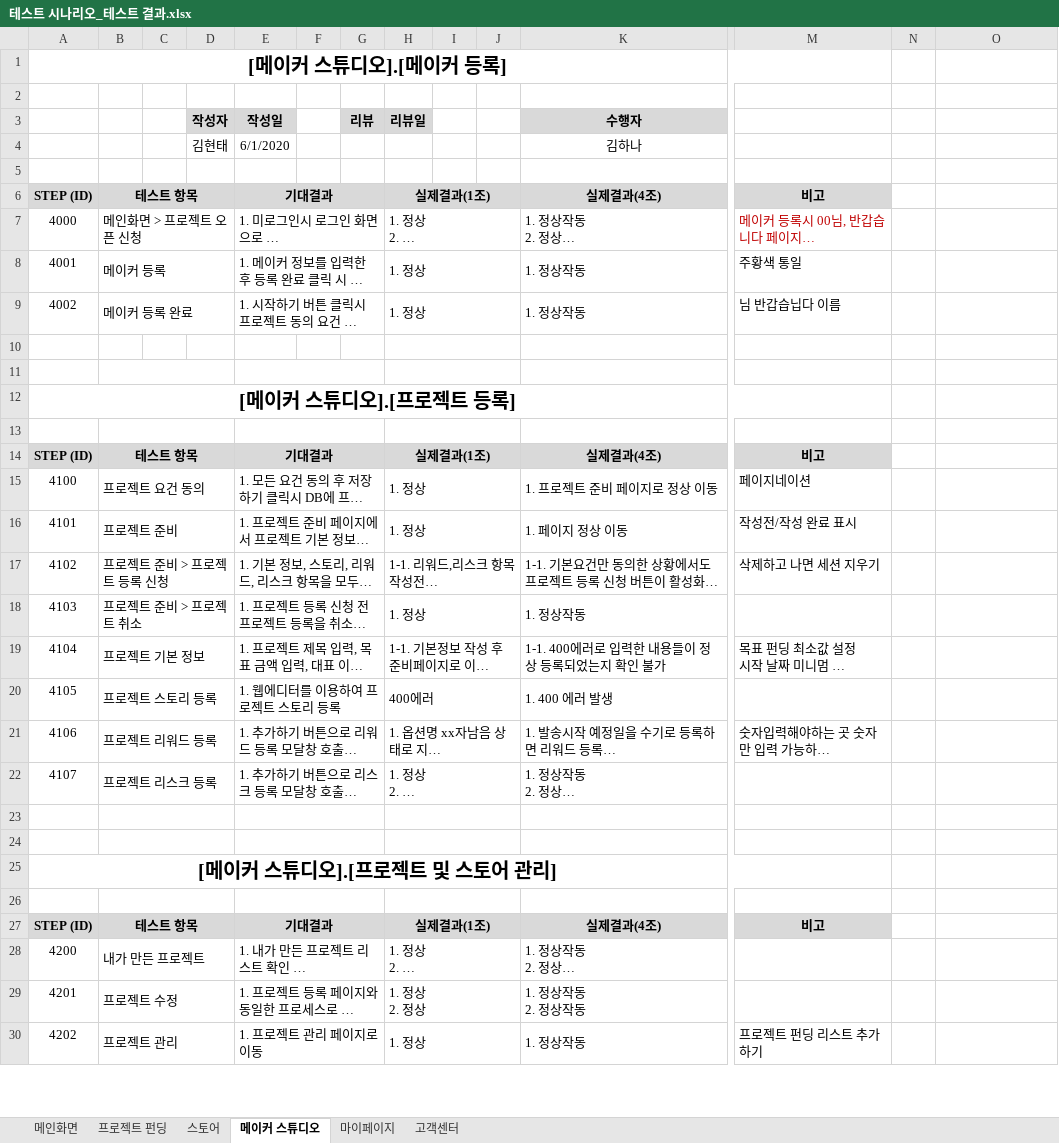
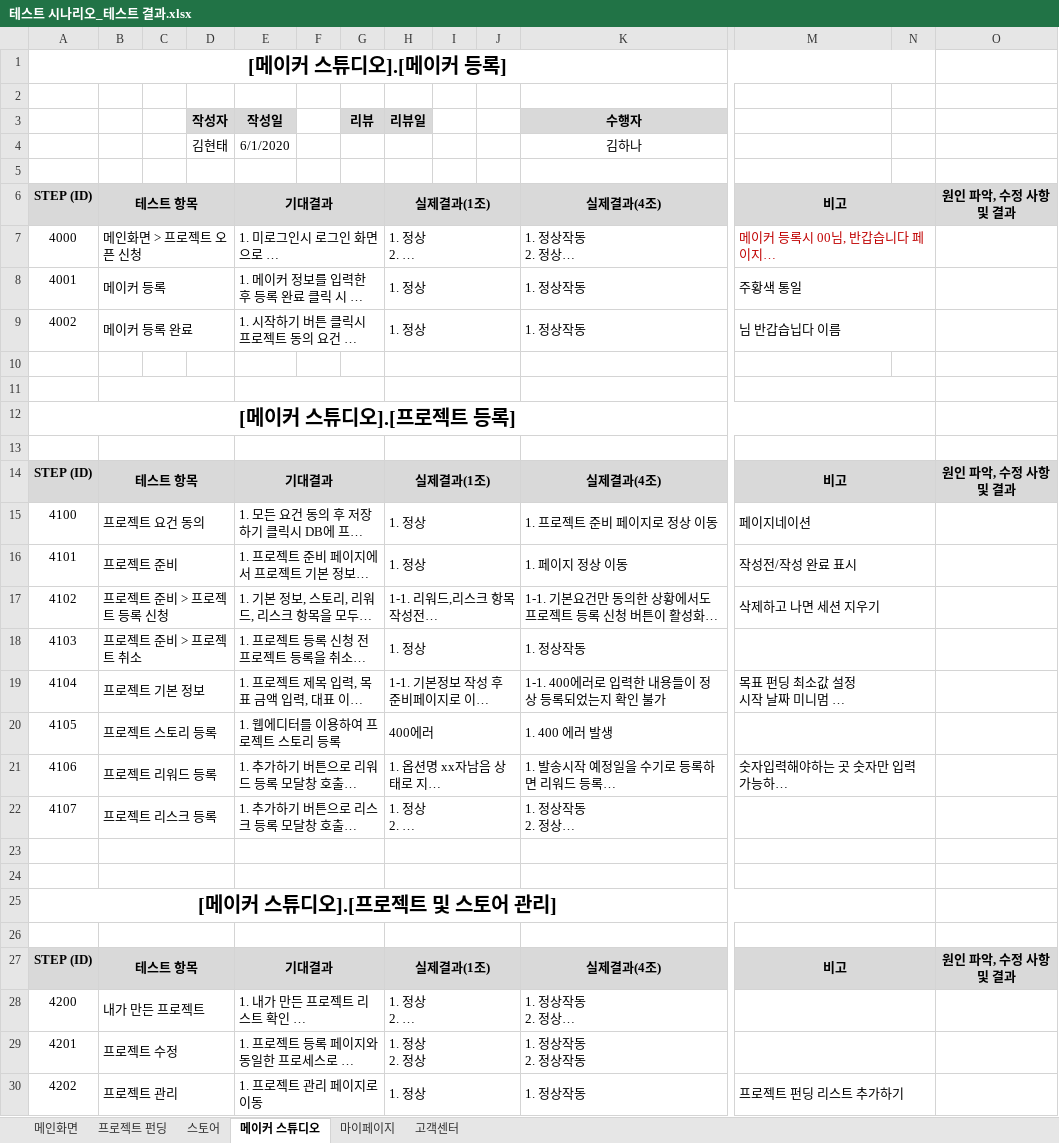
Before and after one commit to hhsw07/ezen-academy-projects, an Excel workbook: 5. 테스트 시나리오/테스트 시나리오_테스트 결과.xlsx, sheet 메이커 스튜디오, drawn as a sheet; only a part is shown, gaps mark what is left out; long unchanged cells end in …; values as stored, in another font and other column widths than the file's, no borders; the diff covers the shown part only; the diff names each change by its address in the sheet, - before the commit and + after, or states it on an @@ line.

```diff
--- a/5. 테스트 시나리오/테스트 시나리오_테스트 결과.xlsx (sheet 메이커 스튜디오)
+++ b/5. 테스트 시나리오/테스트 시나리오_테스트 결과.xlsx (sheet 메이커 스튜디오)
-A1:M1 merged
+A1:N1 merged
+M6:N6 merged
-N6:O6 fill: none
+N6:O6 fill: #D9D9D9
-O6: (empty)
+O6: 원인 파악, 수정 사항 및 결과
+M7:N7 merged
+M8:N8 merged
+M9:N9 merged
+M11:N11 merged
-A12:M12 merged
+A12:N12 merged
+M13:N13 merged
+M14:N14 merged
-N14:O14 fill: none
+N14:O14 fill: #D9D9D9
-O14: (empty)
+O14: 원인 파악, 수정 사항 및 결과
+M15:N15 merged
+M16:N16 merged
+M17:N17 merged
+M18:N18 merged
+M19:N19 merged
+M20:N20 merged
+M21:N21 merged
+M22:N22 merged
+M23:N23 merged
+M24:N24 merged
-A25:M25 merged
+A25:N25 merged
+M26:N26 merged
+M27:N27 merged
-N27:O27 fill: none
+N27:O27 fill: #D9D9D9
-O27: (empty)
+O27: 원인 파악, 수정 사항 및 결과
+M28:N28 merged
+M29:N29 merged
+M30:N30 merged
```
Also changed, not shown: 1 edited cell, cell formats and merged cells elsewhere in this sheet, sheet 고객센터, sheet 프로젝트 펀딩, sheet 마이페이지, sheet 메인화면, sheet 스토어.
